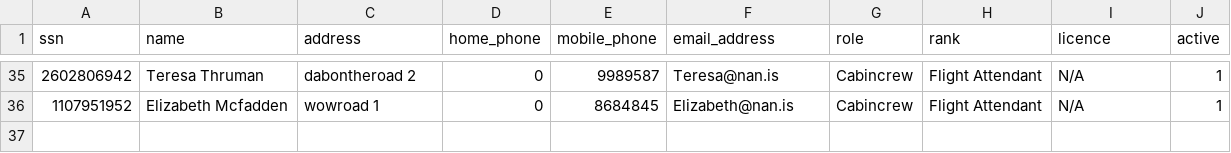
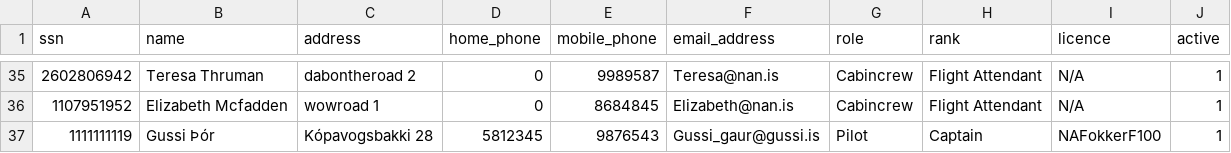
Before and after one commit to atlisnaer98/Verklegt_1, a CSV file: DATA/Crew.csv, drawn as a sheet; only a part is shown, gaps mark what is left out; the diff names each change by its address in the sheet, - before the commit and + after, or states it on an @@ line.

Commit message:
Gussi fékk að vera flugmaður

```diff
--- a/DATA/Crew.csv
+++ b/DATA/Crew.csv
+row 37: 1111111119 | Gussi Þór | Kópavogsbakki 28 | 5812345 | 9876543 | Gussi_gaur@gussi.is | Pilot | Captain | NAFokkerF100 | 1
```
